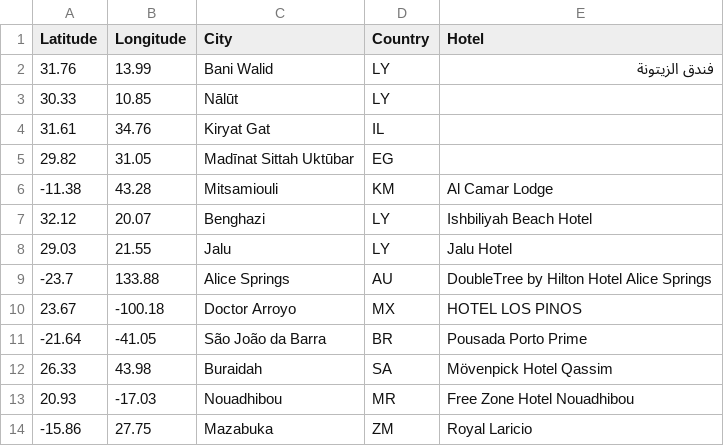
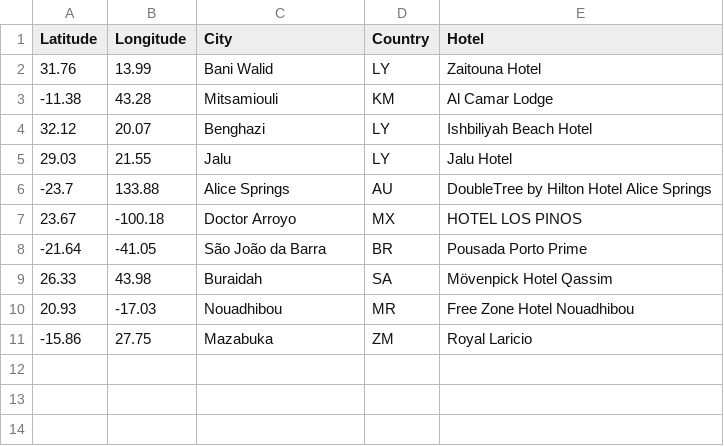
Before and after one commit to LenSin3/python-api-challenge, a CSV file: WeatherPy/hotels.csv, drawn as a sheet.

```diff
--- a/WeatherPy/hotels.csv
+++ b/WeatherPy/hotels.csv
@@ -1,6 +1,3 @@
 Latitude,Longitude,City,Country,Hotel
-31.76,13.99,Bani Walid,LY,فندق الزيتونة
-30.33,10.85,Nālūt,LY,
-31.61,34.76,Kiryat Gat,IL,
-29.82,31.05,Madīnat Sittah Uktūbar,EG,
+31.76,13.99,Bani Walid,LY,Zaitouna Hotel
 -11.38,43.28,Mitsamiouli,KM,Al Camar Lodge
```
Also changed, not shown: 7 other files.
